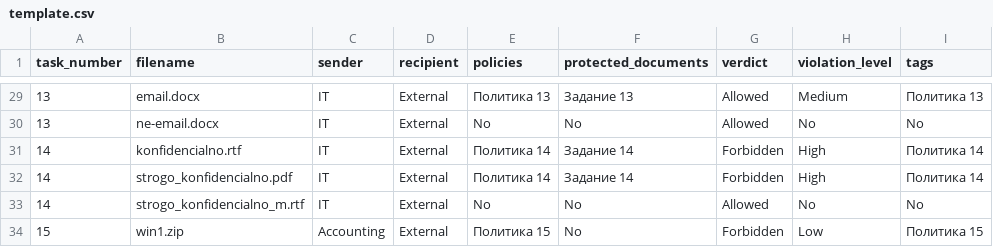
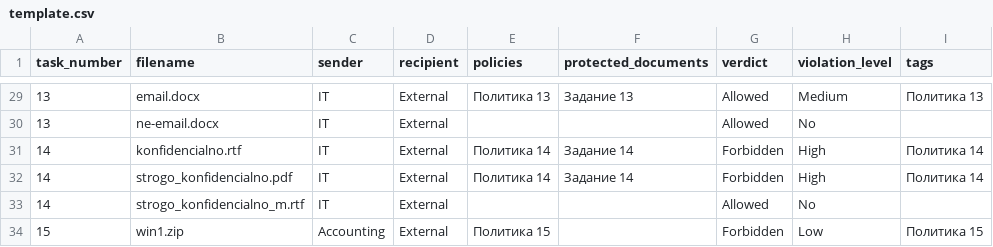
Before and after one commit to nikolaimatveev/iwtm-autograder, a CSV file: app/static/upload/template.csv, drawn as a sheet; only a part is shown, gaps mark what is left out; the diff covers the shown part only.

```diff
--- a/app/static/upload/template.csv
+++ b/app/static/upload/template.csv
@@ -29,6 +29,6 @@ task_number;filename;sender;recipient;policies;protected_documents;verdict;viola
 13;email.docx;IT;External;Политика 13;Задание 13;Allowed;Medium;Политика 13
-13;ne-email.docx;IT;External;No;No;Allowed;No;No
+13;ne-email.docx;IT;External;;;Allowed;No;
 14;konfidencialno.rtf;IT;External;Политика 14;Задание 14;Forbidden;High;Политика 14
 14;strogo_konfidencialno.pdf;IT;External;Политика 14;Задание 14;Forbidden;High;Политика 14
-14;strogo_konfidencialno_m.rtf;IT;External;No;No;Allowed;No;No
-15;win1.zip;Accounting;External;Политика 15;No;Forbidden;Low;Политика 15
+14;strogo_konfidencialno_m.rtf;IT;External;;;Allowed;No;
+15;win1.zip;Accounting;External;Политика 15;;Forbidden;Low;Политика 15
```
Also changed, not shown: 27 edited cells elsewhere in this file, 3 other files.
